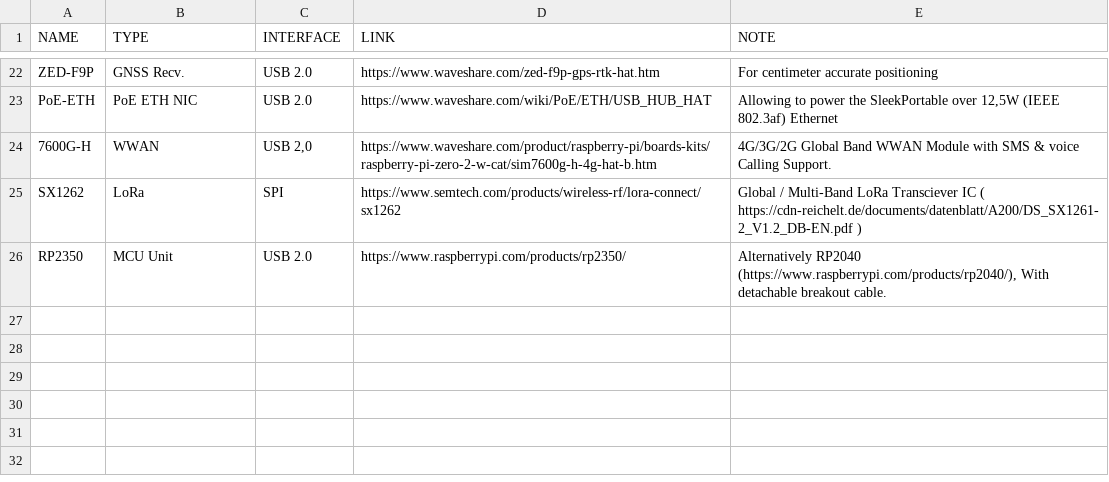
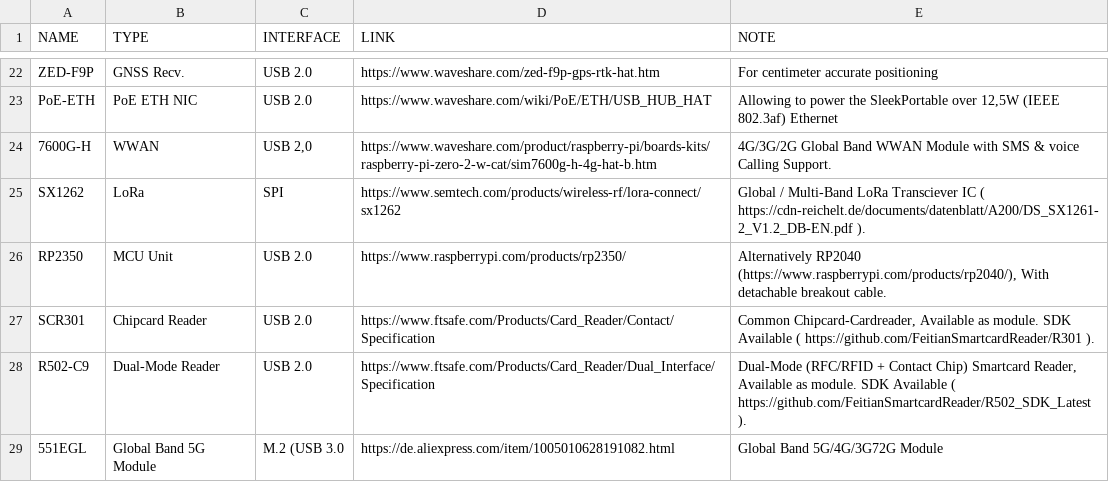
Before and after one commit to KBtechnologies/SleekPortable, a TSV file: docs/cartridges/cartridges.tsv, drawn as a sheet; only a part is shown, gaps mark what is left out.

Commit message:
Adding some more parts in chips.tsv and cartridges.tsv

```diff
--- a/docs/cartridges/cartridges.tsv
+++ b/docs/cartridges/cartridges.tsv
@@ -24,3 +24,6 @@ PoE-ETH	PoE ETH NIC	USB 2.0	https://www.waveshare.com/wiki/PoE/ETH/USB_HUB_HAT	A
 7600G-H	WWAN	USB 2,0	https://www.waveshare.com/product/raspberry-pi/boards-kits/raspberry-pi-zero-2-w-cat/sim7600g-h-4g-hat-b.htm	4G/3G/2G Global Band WWAN Module with SMS & voice Calling Support.
-SX1262	LoRa	SPI	https://www.semtech.com/products/wireless-rf/lora-connect/sx1262	Global / Multi-Band LoRa Transciever IC ( https://cdn-reichelt.de/documents/datenblatt/A200/DS_SX1261-2_V1.2_DB-EN.pdf )
+SX1262	LoRa	SPI	https://www.semtech.com/products/wireless-rf/lora-connect/sx1262	Global / Multi-Band LoRa Transciever IC ( https://cdn-reichelt.de/documents/datenblatt/A200/DS_SX1261-2_V1.2_DB-EN.pdf ).
 RP2350	MCU Unit	USB 2.0	https://www.raspberrypi.com/products/rp2350/	Alternatively RP2040 (https://www.raspberrypi.com/products/rp2040/), With detachable breakout cable.
+SCR301	Chipcard Reader	USB 2.0	https://www.ftsafe.com/Products/Card_Reader/Contact/Specification	Common Chipcard-Cardreader, Available as module. SDK Available ( https://github.com/FeitianSmartcardReader/R301 ).
+R502-C9	Dual-Mode Reader	USB 2.0	https://www.ftsafe.com/Products/Card_Reader/Dual_Interface/Specification	Dual-Mode (RFC/RFID + Contact Chip) Smartcard Reader, Available as module. SDK Available ( https://github.com/FeitianSmartcardReader/R502_SDK_Latest ).
+551EGL	Global Band 5G Module	M.2 (USB 3.0	https://de.aliexpress.com/item/1005010628191082.html	Global Band 5G/4G/3G72G Module
```
Also changed, not shown: docs/board/chips.tsv.
